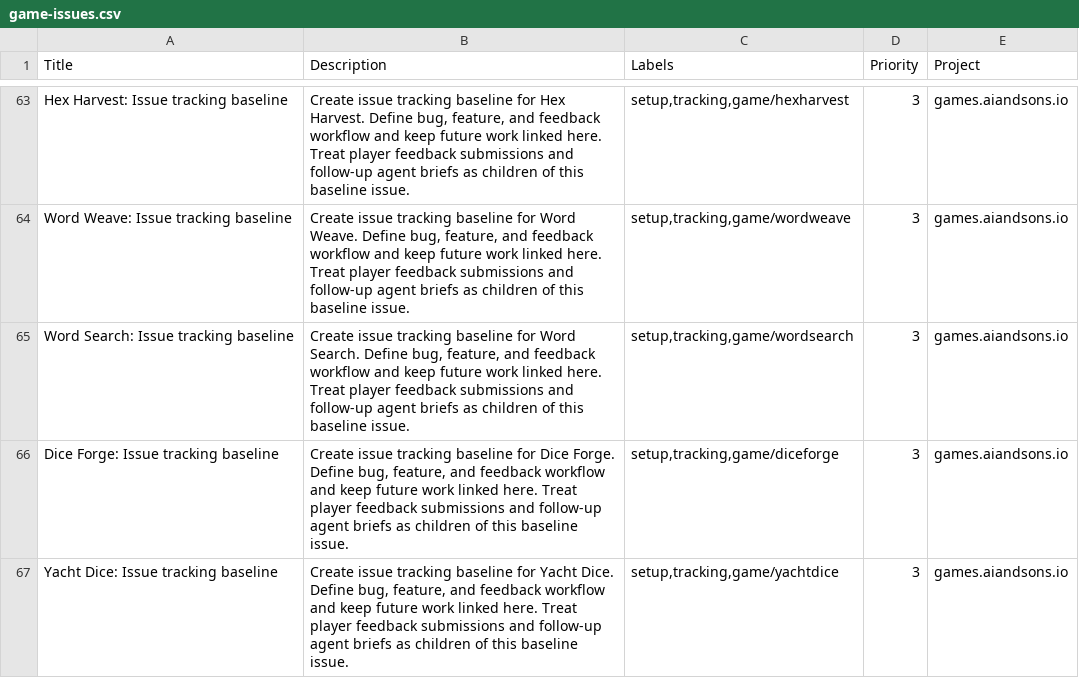
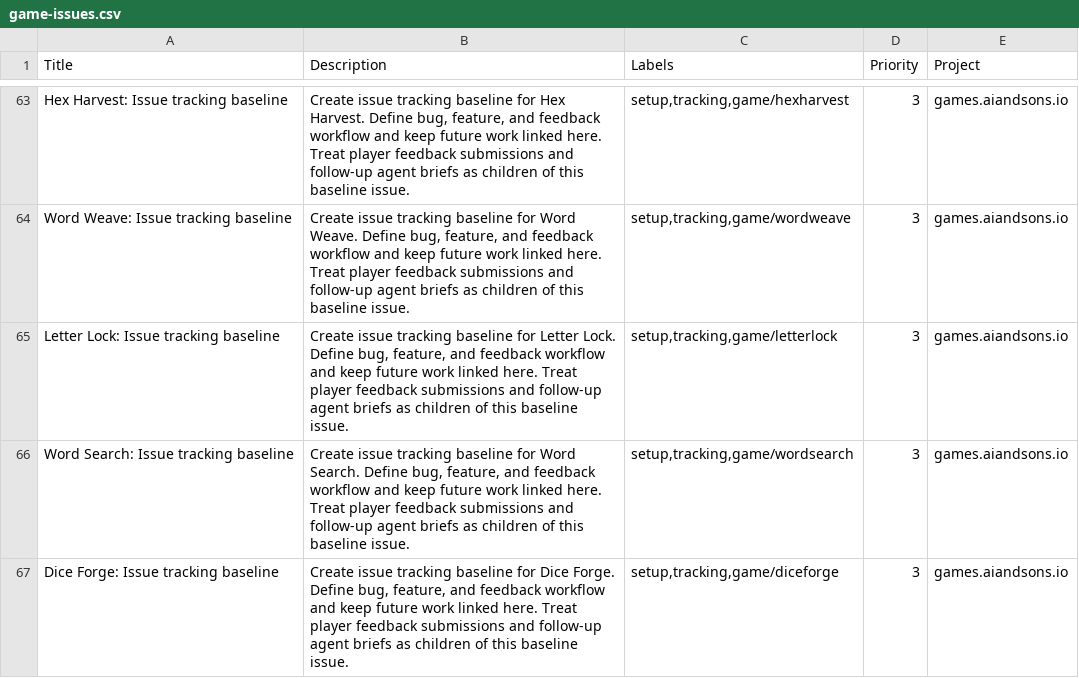
Before and after one commit to LEnc95/games.aiandsons.io, a CSV file: linear/game-issues.csv, drawn as a sheet; only a part is shown, gaps mark what is left out; the shorter side is filled out with more unchanged rows.

```diff
--- a/linear/game-issues.csv
+++ b/linear/game-issues.csv
@@ -64,2 +64,3 @@ Hex Harvest: Issue tracking baseline,"Create issue tracking baseline for Hex Har
 Word Weave: Issue tracking baseline,"Create issue tracking baseline for Word Weave. Define bug, feature, and feedback workflow and keep future work linked here. Treat player feedback submissions and follow-up agent briefs as children of this baseline issue.","setup,tracking,game/wordweave",3,games.aiandsons.io
+Letter Lock: Issue tracking baseline,"Create issue tracking baseline for Letter Lock. Define bug, feature, and feedback workflow and keep future work linked here. Treat player feedback submissions and follow-up agent briefs as children of this baseline issue.","setup,tracking,game/letterlock",3,games.aiandsons.io
 Word Search: Issue tracking baseline,"Create issue tracking baseline for Word Search. Define bug, feature, and feedback workflow and keep future work linked here. Treat player feedback submissions and follow-up agent briefs as children of this baseline issue.","setup,tracking,game/wordsearch",3,games.aiandsons.io
```
Also changed, not shown: 27 other files.
